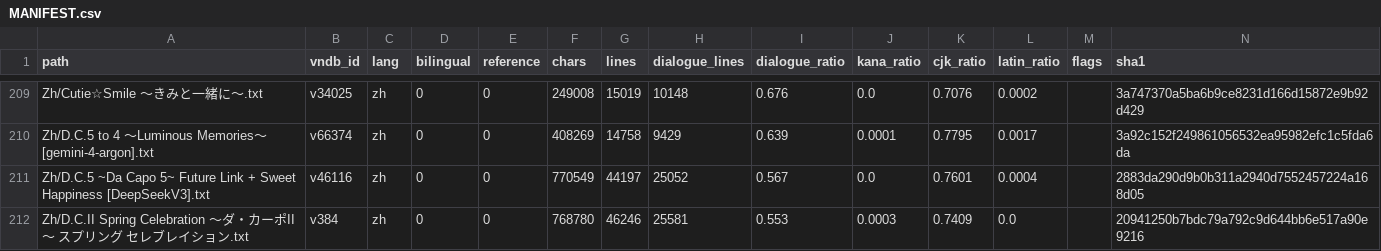
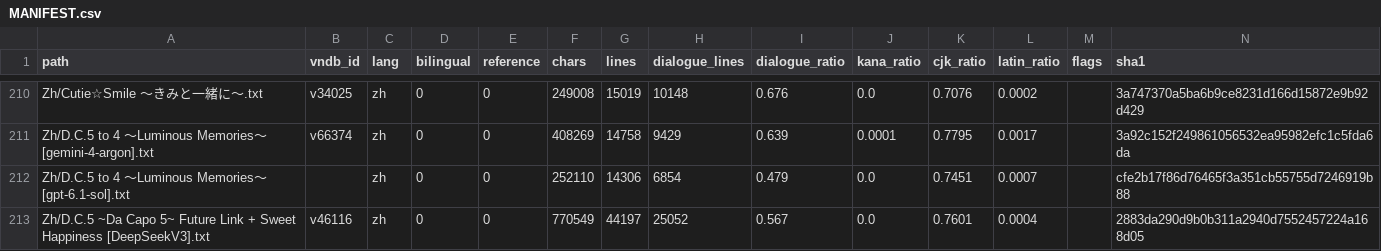
Before and after one commit to m-rui001/galgame-script-corpus, a CSV file: MANIFEST.csv, drawn as a sheet; only a part is shown, gaps mark what is left out; the shorter side is filled out with more unchanged rows; the diff covers the shown part only; the diff names each change by its address in the sheet, - before the commit and + after, or states it on an @@ line.

```diff
--- a/MANIFEST.csv
+++ b/MANIFEST.csv
+row 212: Zh/D.C.5 to 4 ～Luminous Memories～ [gpt-6.1-sol].txt |  | zh | 0 | 0 | 252110 | 14306 | 6854 | 0.479 | 0.0 | 0.7451 | 0.0007 |  | cfe2b17f86d76465f3a351cb55755d7246919b88
```
Also changed, not shown: 6 added rows and 8 edited cells elsewhere in this file, SOURCES.csv, VNDB_INDEX.csv, 8 other files.
